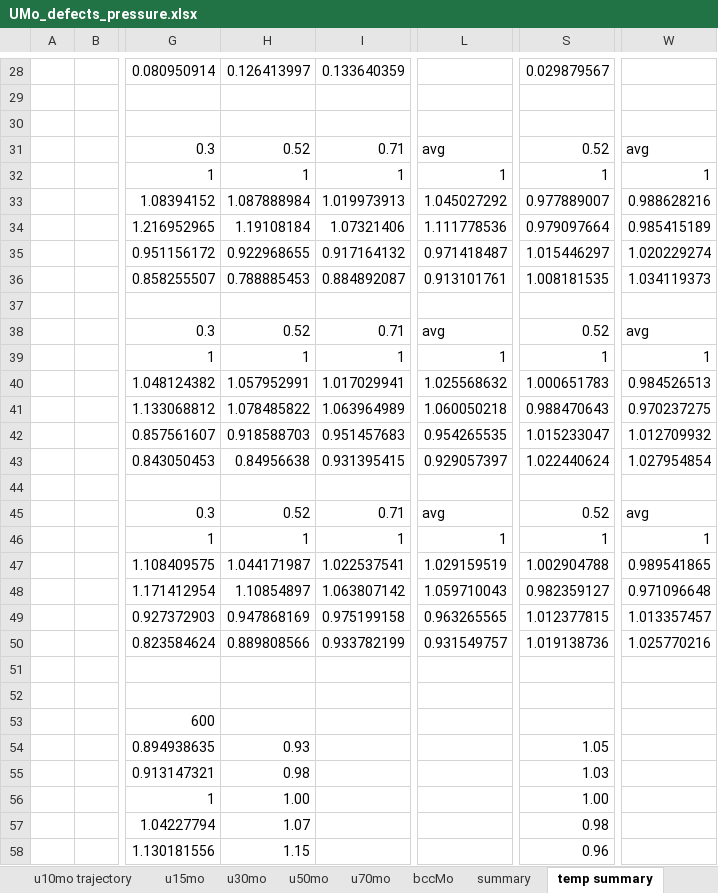
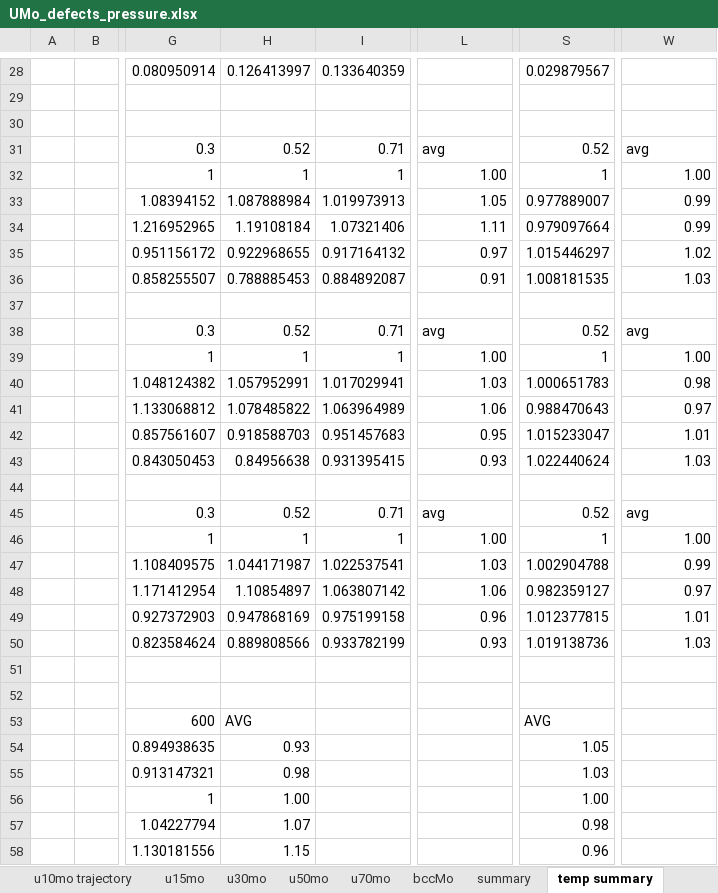
Before and after one commit to benbeeler/spreadsheets, an Excel workbook: USHPRR/UMo_defects_pressure.xlsx, sheet temp summary, drawn as a sheet; only a part is shown, gaps mark what is left out; values as stored, in another font and other column widths than the file's, no borders; charts and pictures not drawn; the diff names each change by its address in the sheet, - before the commit and + after, or states it on an @@ line.

```diff
--- a/USHPRR/UMo_defects_pressure.xlsx (sheet temp summary)
+++ b/USHPRR/UMo_defects_pressure.xlsx (sheet temp summary)
-L32: 1
+L32: 1.00
-W32: 1
+W32: 1.00
-L33: 1.045027292
+L33: 1.05
-W33: 0.988628216
+W33: 0.99
-L34: 1.111778536
+L34: 1.11
-W34: 0.985415189
+W34: 0.99
-L35: 0.971418487
+L35: 0.97
-W35: 1.020229274
+W35: 1.02
-L36: 0.913101761
+L36: 0.91
-W36: 1.034119373
+W36: 1.03
-L39: 1
+L39: 1.00
-W39: 1
+W39: 1.00
-L40: 1.025568632
+L40: 1.03
-W40: 0.984526513
+W40: 0.98
-L41: 1.060050218
+L41: 1.06
-W41: 0.970237275
+W41: 0.97
-L42: 0.954265535
+L42: 0.95
-W42: 1.012709932
+W42: 1.01
-L43: 0.929057397
+L43: 0.93
-W43: 1.027954854
+W43: 1.03
-L46: 1
+L46: 1.00
-W46: 1
+W46: 1.00
-L47: 1.029159519
+L47: 1.03
-W47: 0.989541865
+W47: 0.99
-L48: 1.059710043
+L48: 1.06
-W48: 0.971096648
+W48: 0.97
-L49: 0.963265565
+L49: 0.96
-W49: 1.013357457
+W49: 1.01
-L50: 0.931549757
+L50: 0.93
-W50: 1.025770216
+W50: 1.03
-H53: (empty)
+H53: AVG
-S53: (empty)
+S53: AVG
```
Also changed, not shown: sheet summary, sheet u10mo, charts or pictures, SALT/NaCl-UCl3-production.xlsx, SALT/NaCl_UCl3_diff.xlsx, 8 other files.
